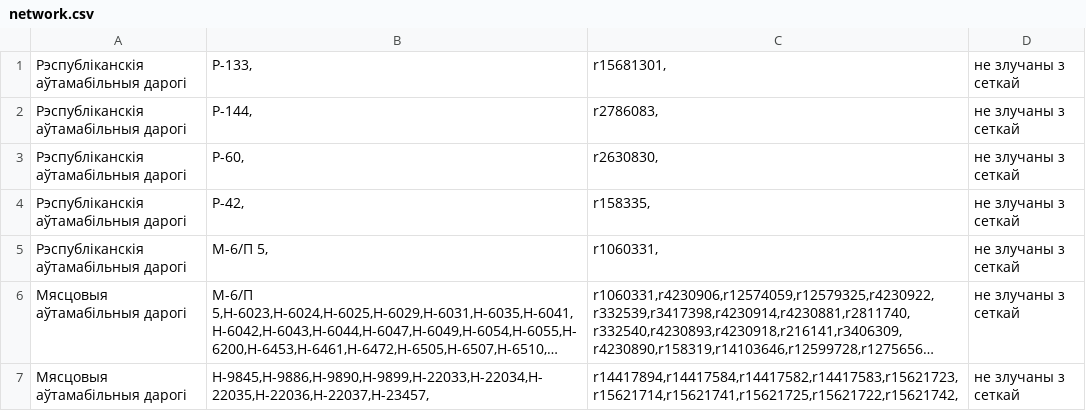
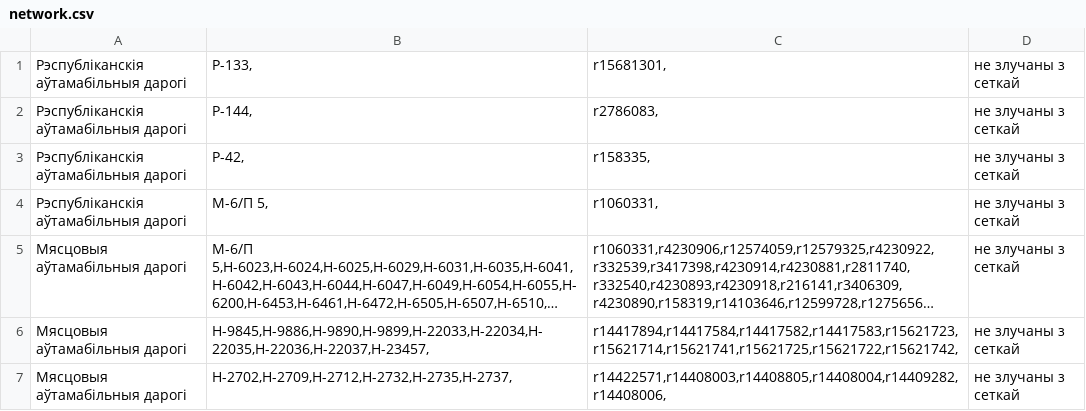
Before and after one commit to lidacity/osm-validator, a CSV file: docs/network.csv, drawn as a sheet; only a part is shown; the shorter side is filled out with more unchanged rows; long unchanged cells end in …; the diff covers the shown part only; the diff names each change by its address in the sheet, - before the commit and + after, or states it on an @@ line.

```diff
--- a/docs/network.csv
+++ b/docs/network.csv
-row 3: Рэспубліканскія аўтамабільныя дарогі | Р-60, | r2630830, | не злучаны з сеткай
```
Also changed, not shown: 14 removed rows elsewhere in this file, docs/missing.csv, 7 other files.
